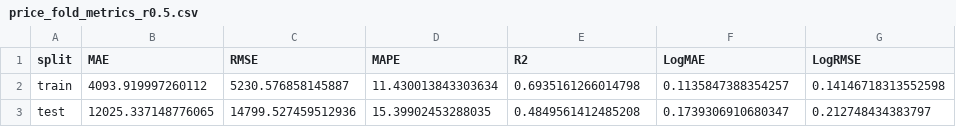
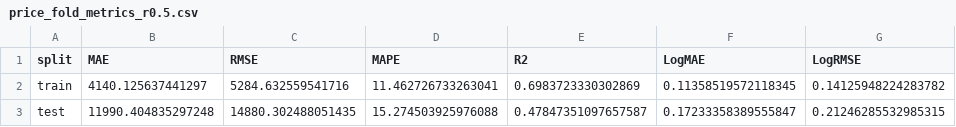
Before and after one commit to FakeSpace9/202605-BMDS2003-DATA-SCIENCE, a CSV file: prototype/price_fold_metrics_r0.5.csv, drawn as a sheet.

```diff
--- a/prototype/price_fold_metrics_r0.5.csv
+++ b/prototype/price_fold_metrics_r0.5.csv
@@ -1,3 +1,3 @@
 split,MAE,RMSE,MAPE,R2,LogMAE,LogRMSE
-train,4093.919997260112,5230.576858145887,11.430013843303634,0.6935161266014798,0.1135847388354257,0.14146718313552598
-test,12025.337148776065,14799.527459512936,15.39902453288035,0.4849561412485208,0.1739306910680347,0.212748434383797
+train,4140.125637441297,5284.632559541716,11.462726733263041,0.6983723330302869,0.11358519572118345,0.14125948224283782
+test,11990.404835297248,14880.302488051435,15.274503925976088,0.47847351097657587,0.17233358389555847,0.21246285532985315
```
Also changed, not shown: prototype/price_coefficients_r0.5.csv, prototype/walkforward_price_coefficients.csv, 18 other files.
